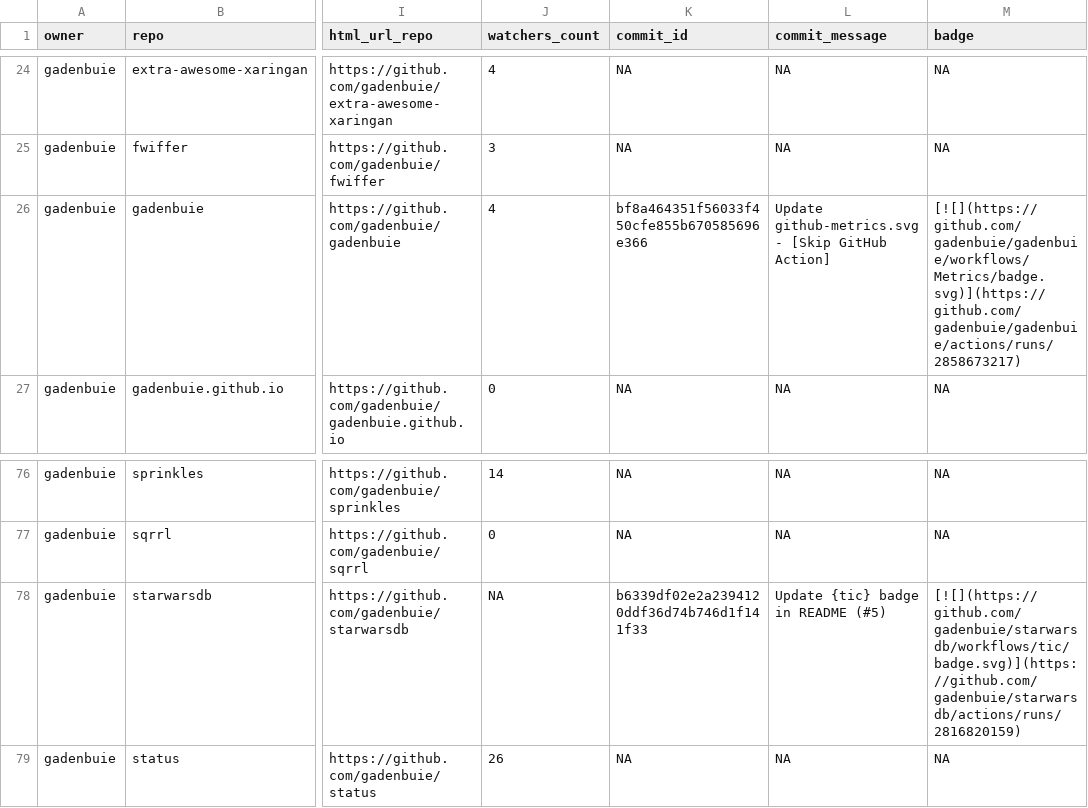
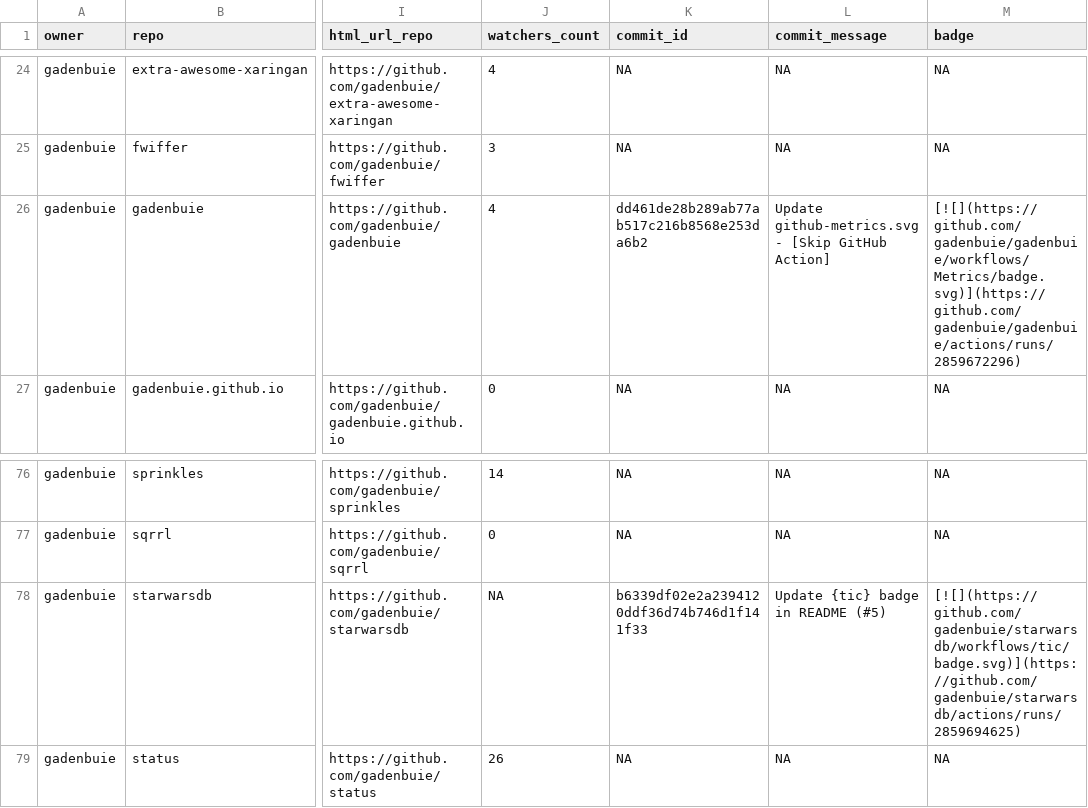
Before and after one commit to gadenbuie/status, a CSV file: repos.csv, drawn as a sheet; only a part is shown, gaps mark what is left out; the diff names each change by its address in the sheet, - before the commit and + after, or states it on an @@ line.

```diff
--- a/repos.csv
+++ b/repos.csv
-K26 (commit_id): bf8a464351f56033f450cfe855b670585696e366
+K26 (commit_id): dd461de28b289ab77ab517c216b8568e253da6b2
-M26 (badge): [![](https://github.com/gadenbuie/gadenbuie/workflows/Metrics/badge.svg)](https://github.com/gadenbuie/gadenbuie/actions/runs/2858673217)
+M26 (badge): [![](https://github.com/gadenbuie/gadenbuie/workflows/Metrics/badge.svg)](https://github.com/gadenbuie/gadenbuie/actions/runs/2859672296)
-M78 (badge): [![](https://github.com/gadenbuie/starwarsdb/workflows/tic/badge.svg)](https://github.com/gadenbuie/starwarsdb/actions/runs/2816820159)
+M78 (badge): [![](https://github.com/gadenbuie/starwarsdb/workflows/tic/badge.svg)](https://github.com/gadenbuie/starwarsdb/actions/runs/2859694625)
```
Also changed, not shown: 2 other files.
